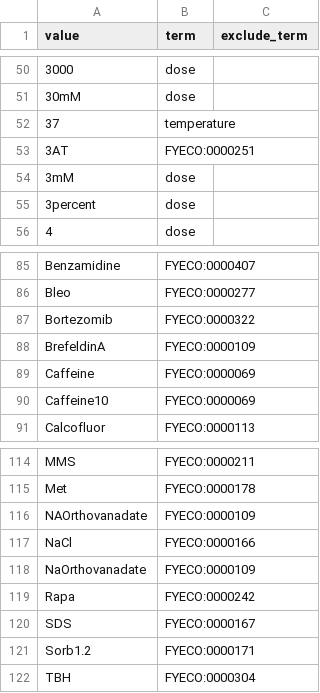
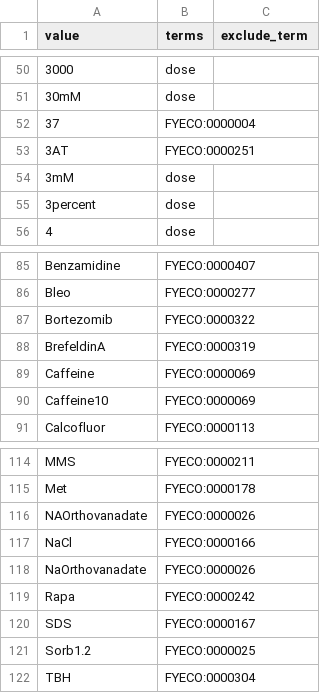
Before and after one commit to manulera/phenomics_paper_HTP, a TSV file: mapping_conditions.tsv, drawn as a sheet; only a part is shown, gaps mark what is left out; the diff names each change by its address in the sheet, - before the commit and + after, or states it on an @@ line.

Commit message:
fixed some mappings

```diff
--- a/mapping_conditions.tsv
+++ b/mapping_conditions.tsv
-B1: term
+B1: terms
-B52 (terms): temperature
+B52 (terms): FYECO:0000004
-B88 (terms): FYECO:0000109
+B88 (terms): FYECO:0000319
-B116 (terms): FYECO:0000109
+B116 (terms): FYECO:0000026
-B118 (terms): FYECO:0000109
+B118 (terms): FYECO:0000026
-B121 (terms): FYECO:0000171
+B121 (terms): FYECO:0000025
```
Also changed, not shown: 3 other files.
